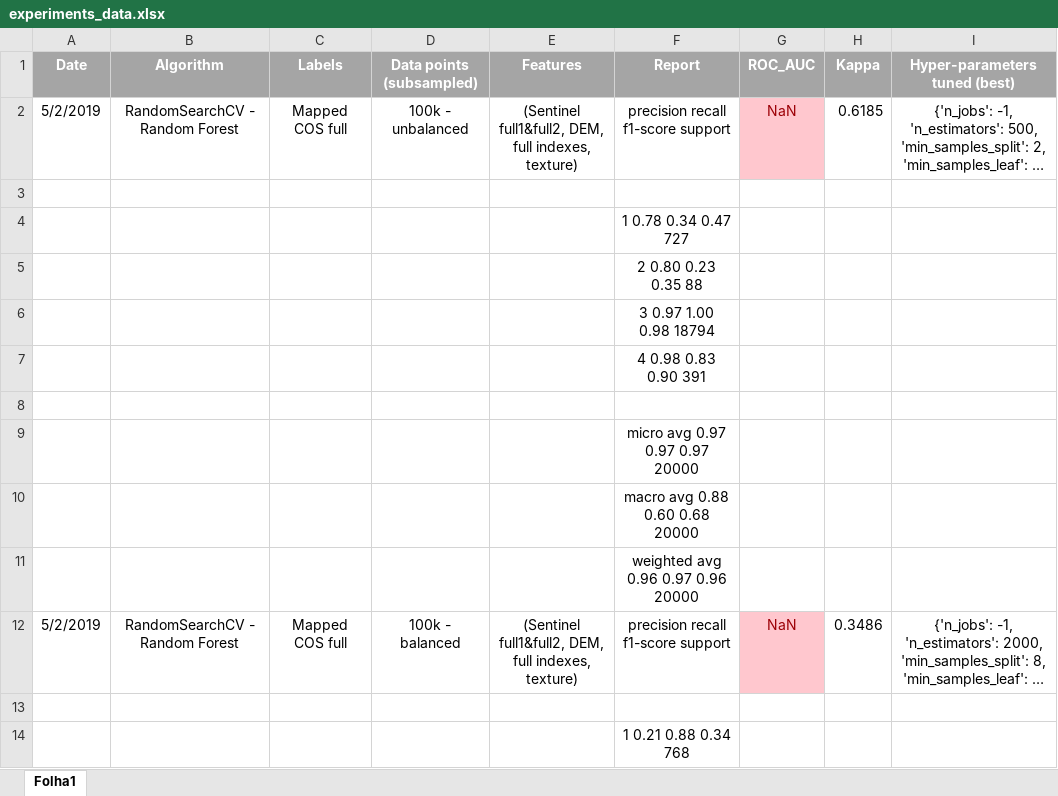
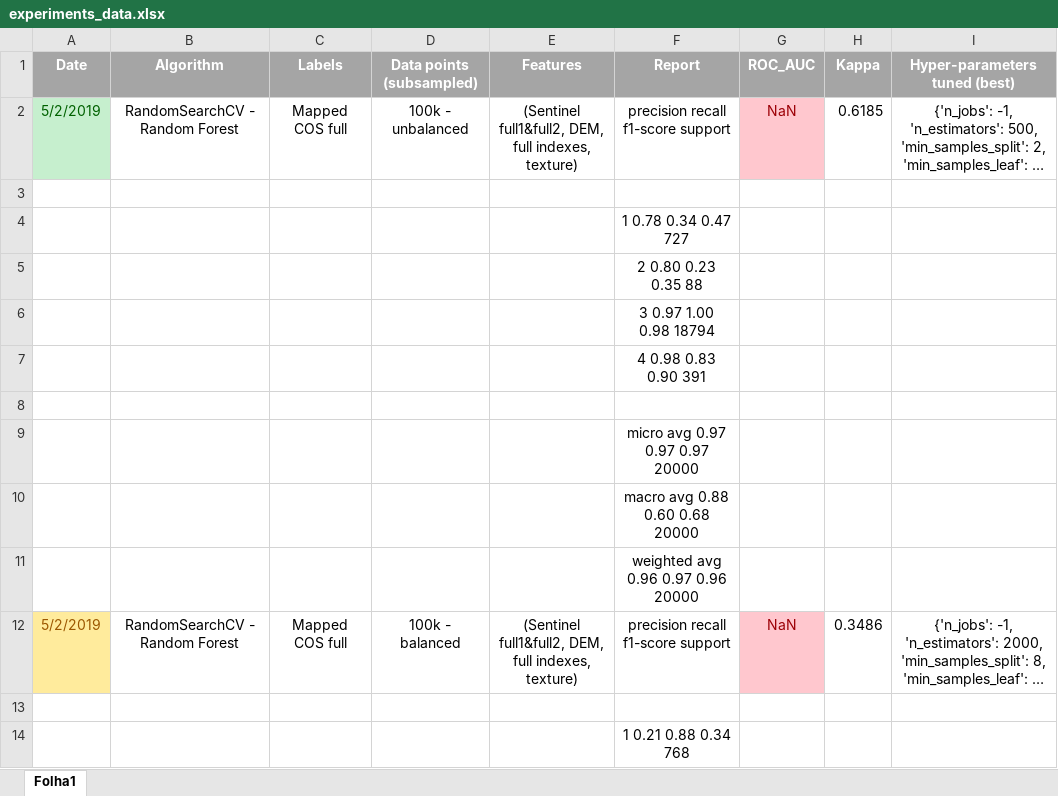
Before and after one commit to iamnives/AA-remotesensing-artificial-structures, an Excel workbook: experiments/experiments_data.xlsx, sheet Folha1, drawn as a sheet; only a part is shown; long unchanged cells end in …; values as stored, in another font and other column widths than the file's, no borders; the diff covers the shown part only; the diff names each change by its address in the sheet, - before the commit and + after, or states it on an @@ line.

```diff
--- a/experiments/experiments_data.xlsx (sheet Folha1)
+++ b/experiments/experiments_data.xlsx (sheet Folha1)
@@ A2 fill: none → #C6EFCE, text colour: black → #006100 @@
@@ A12 fill: none → #FFEB9C, text colour: black → #9C5700 @@
```
Also changed, not shown: 31 added rows elsewhere in this sheet, 5 other files.
